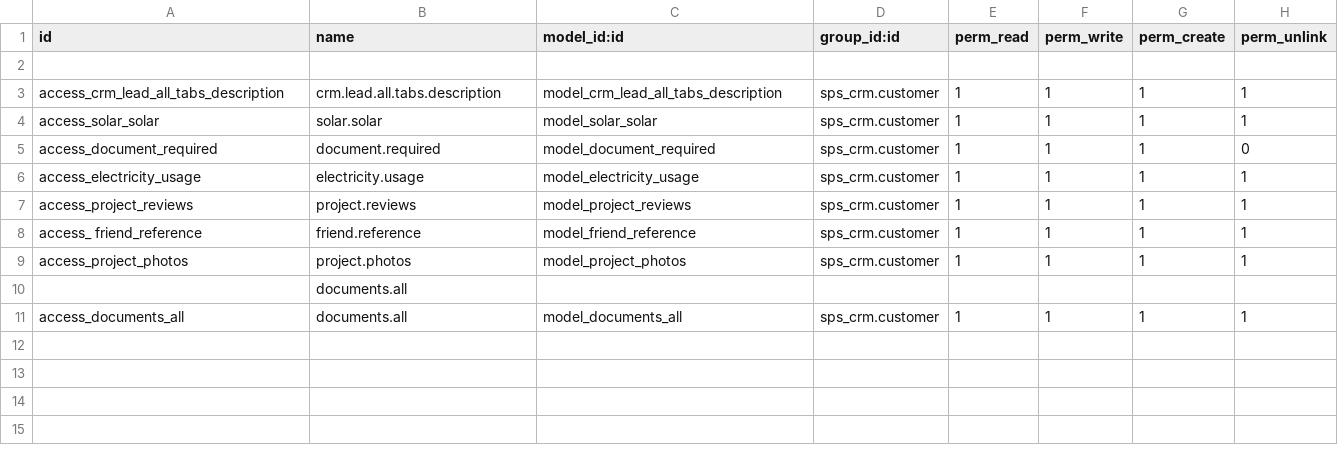
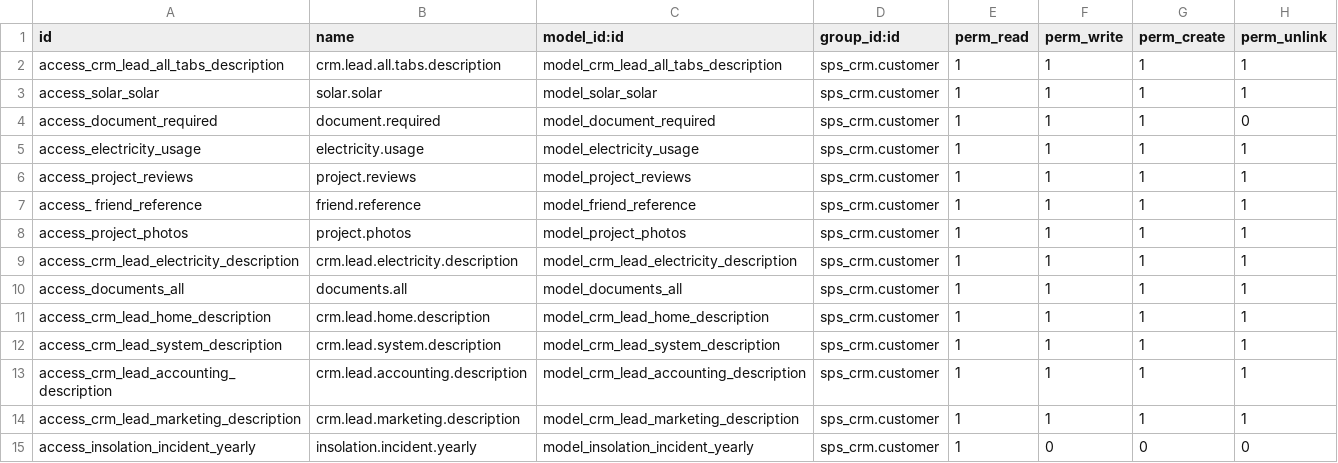
Before and after one commit to jay-allianz/addons_sunprosolar, a CSV file: sunprosolar/sps_crm/security/ir.model.access.csv, drawn as a sheet; removed rows and columns are numbered as before the commit, all else as after; the diff names each change by its address in the sheet, - before the commit and + after, or states it on an @@ line.

Commit message:
committed project color changes and customer portal modifications

```diff
--- a/sunprosolar/sps_crm/security/ir.model.access.csv
+++ b/sunprosolar/sps_crm/security/ir.model.access.csv
-row 2: (empty)
-row 10:  | documents.all
+row 9: access_crm_lead_electricity_description | crm.lead.electricity.description | model_crm_lead_electricity_description | sps_crm.customer | 1 | 1 | 1 | 1
+row 11: access_crm_lead_home_description | crm.lead.home.description | model_crm_lead_home_description | sps_crm.customer | 1 | 1 | 1 | 1
+row 12: access_crm_lead_system_description | crm.lead.system.description | model_crm_lead_system_description | sps_crm.customer | 1 | 1 | 1 | 1
+row 13: access_crm_lead_accounting_description | crm.lead.accounting.description | model_crm_lead_accounting_description | sps_crm.customer | 1 | 1 | 1 | 1
+row 14: access_crm_lead_marketing_description | crm.lead.marketing.description | model_crm_lead_marketing_description | sps_crm.customer | 1 | 1 | 1 | 1
+row 15: access_insolation_incident_yearly | insolation.incident.yearly | model_insolation_incident_yearly | sps_crm.customer | 1 | 0 | 0 | 0
```
Also changed, not shown: 4 other files.
